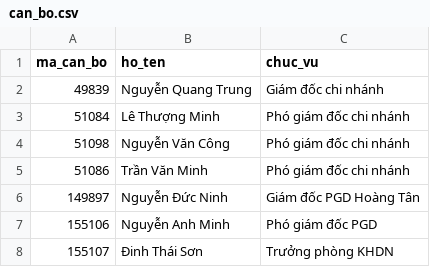
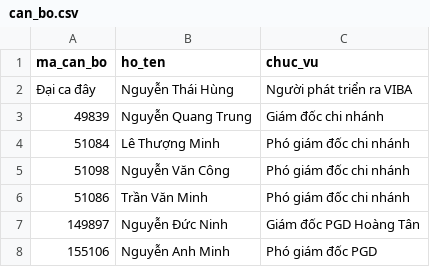
Before and after one commit to tandanbhd/VIBA-AI, a CSV file: can_bo.csv, drawn as a sheet; only a part is shown; the shorter side is filled out with more unchanged rows.

Commit message:
Update Đại ca đây

```diff
--- a/can_bo.csv
+++ b/can_bo.csv
@@ -1,2 +1,3 @@
 ma_can_bo,ho_ten,chuc_vu
+Đại ca đây, Nguyễn Thái Hùng, Người phát triển ra VIBA
 49839,Nguyễn Quang Trung,Giám đốc chi nhánh
```
